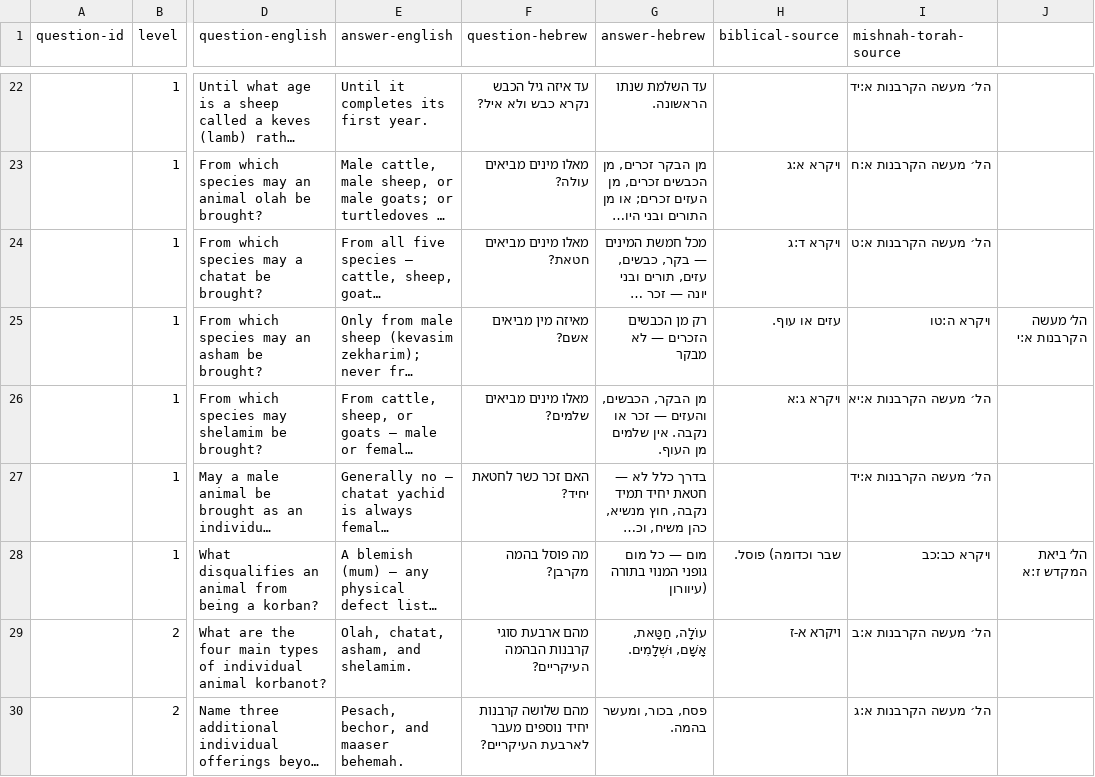
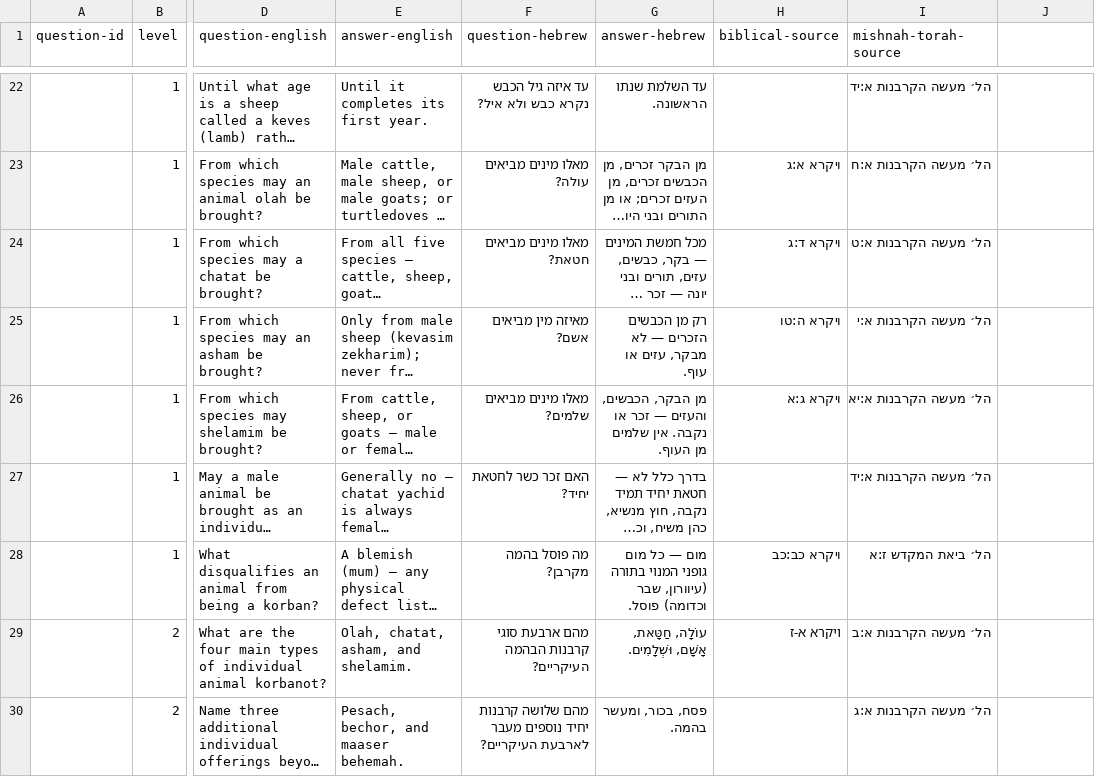
Before and after one commit to matt-CMDB/kodshim-practice, a CSV file: kodshim-practice.csv, drawn as a sheet; only a part is shown, gaps mark what is left out; long unchanged cells end in …; the diff covers the shown part only; the diff names each change by its address in the sheet, - before the commit and + after, or states it on an @@ line.

```diff
--- a/kodshim-practice.csv
+++ b/kodshim-practice.csv
-G25 (answer-hebrew): רק מן הכבשים הזכרים — לא מבקר
+G25 (answer-hebrew): רק מן הכבשים הזכרים — לא מבקר, עזים או עוף.
-H25 (biblical-source): עזים או עוף.
+H25 (biblical-source): ויקרא ה:טו
-I25 (mishnah-torah-source): ויקרא ה:טו
+I25 (mishnah-torah-source): הל׳ מעשה הקרבנות א:י
-J25: הל׳ מעשה הקרבנות א:י
+J25: (empty)
-G28 (answer-hebrew): …המנוי בתורה (עיוורון
+G28 (answer-hebrew): …המנוי בתורה (עיוורון, שבר וכדומה) פוסל.
-H28 (biblical-source): שבר וכדומה) פוסל.
+H28 (biblical-source): ויקרא כב:כב
-I28 (mishnah-torah-source): ויקרא כב:כב
+I28 (mishnah-torah-source): הל׳ ביאת המקדש ז:א
-J28: הל׳ ביאת המקדש ז:א
+J28: (empty)
```
Also changed, not shown: 1 added row, 1 removed row and 22 edited cells elsewhere in this file, 10 other files.
